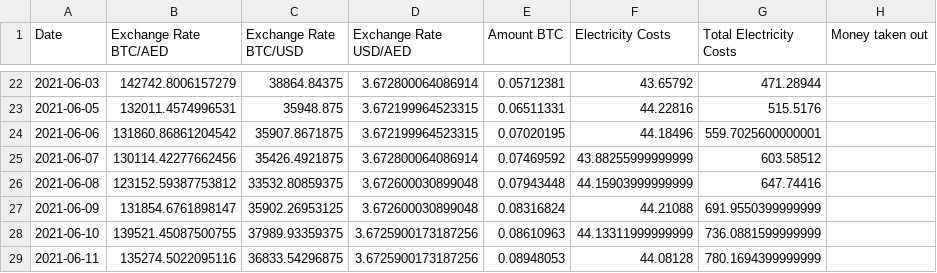
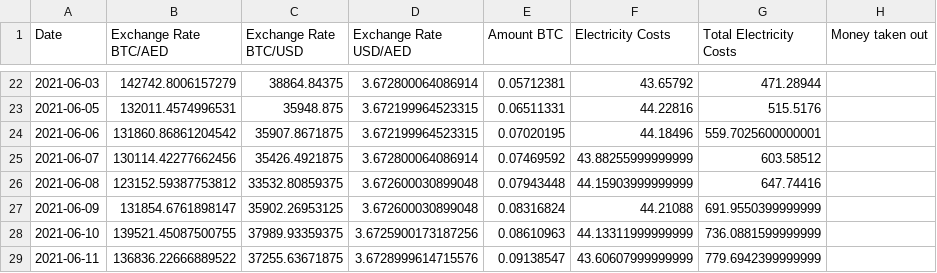
Before and after one commit to Mentalustig/Bitcoindashboard, a CSV file: workingcapital.csv, drawn as a sheet; only a part is shown, gaps mark what is left out.

```diff
--- a/workingcapital.csv
+++ b/workingcapital.csv
@@ -28,2 +28,2 @@ Date,Exchange Rate BTC/AED,Exchange Rate BTC/USD,Exchange Rate USD/AED,Amount BT
 2021-06-10,139521.45087500755,37989.93359375,3.6725900173187256,0.08610963,44.13311999999999,736.0881599999999,
-2021-06-11,135274.5022095116,36833.54296875,3.6725900173187256,0.08948053,44.08128,780.1694399999999,
+2021-06-11,136836.22666889522,37255.63671875,3.6728999614715576,0.09138547,43.60607999999999,779.6942399999999,
```
Also changed, not shown: getrig.csv, kpis.csv, 2 other files.
